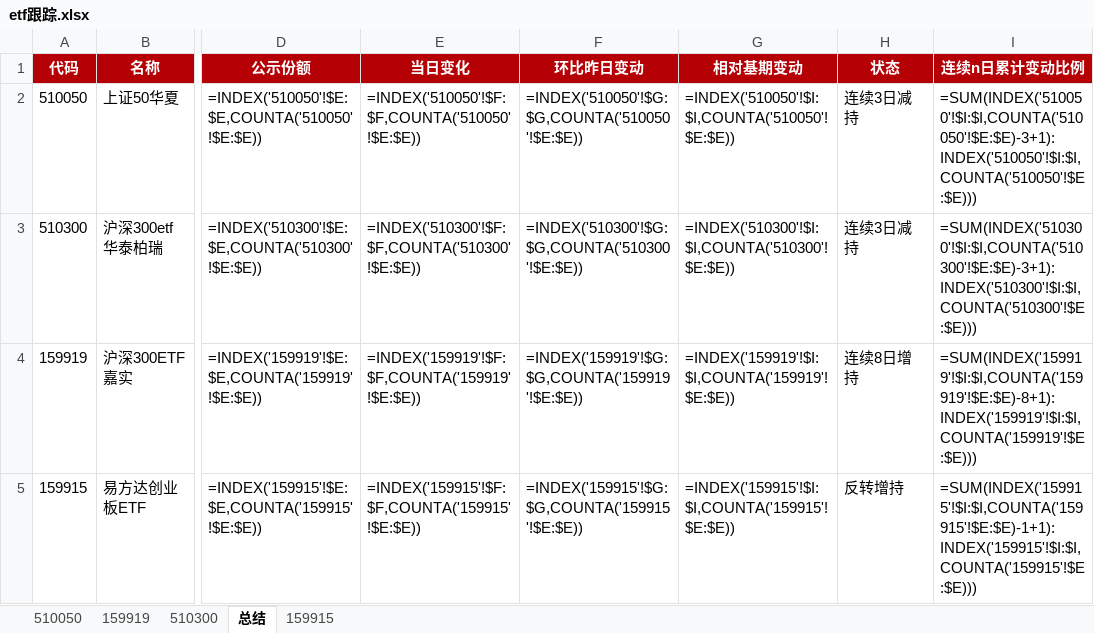
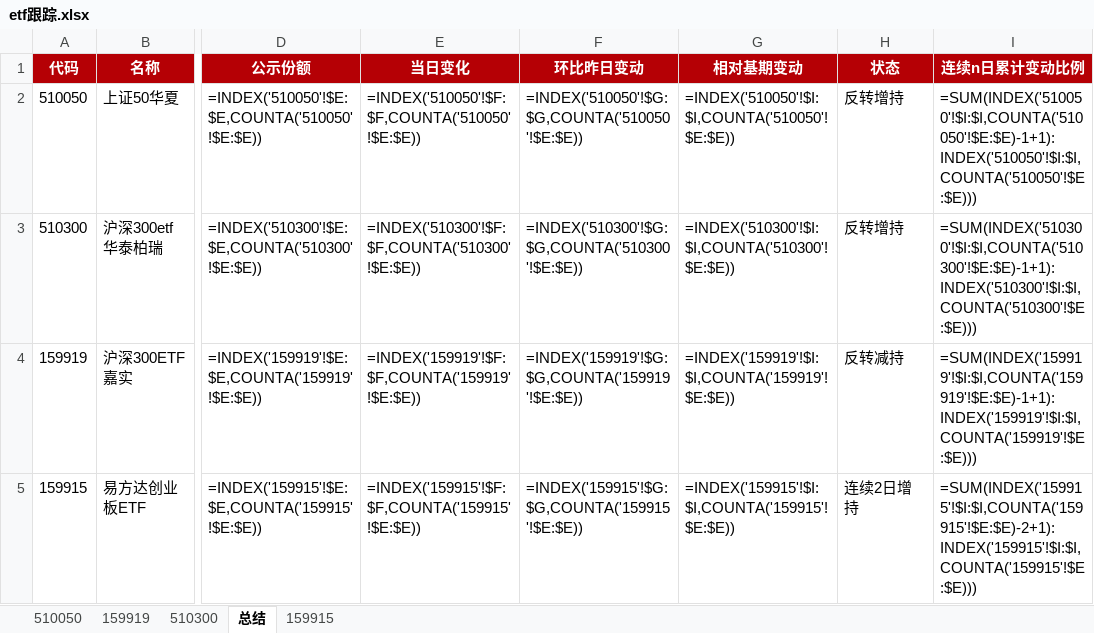
Before and after one commit to steve849739/Etf-tracker, an Excel workbook: etf跟踪.xlsx, sheet 总结, drawn as a sheet; only a part is shown, gaps mark what is left out; values as stored, in another font and other column widths than the file's, no borders; formulas without a stored value are shown as written; the diff names each change by its address in the sheet, - before the commit and + after, or states it on an @@ line.

```diff
--- a/etf跟踪.xlsx (sheet 总结)
+++ b/etf跟踪.xlsx (sheet 总结)
-H2:H3 (状态): 连续3日减持
+H2:H3 (状态): 反转增持
-I2 (连续n日累计变动比例): =SUM(INDEX('510050'!$I:$I,COUNTA('510050'!$E:$E)-3+1):INDEX('510050'!$I:$I,COUNTA('510050'!$E:$E)))
+I2 (连续n日累计变动比例): =SUM(INDEX('510050'!$I:$I,COUNTA('510050'!$E:$E)-1+1):INDEX('510050'!$I:$I,COUNTA('510050'!$E:$E)))
-I3 (连续n日累计变动比例): =SUM(INDEX('510300'!$I:$I,COUNTA('510300'!$E:$E)-3+1):INDEX('510300'!$I:$I,COUNTA('510300'!$E:$E)))
+I3 (连续n日累计变动比例): =SUM(INDEX('510300'!$I:$I,COUNTA('510300'!$E:$E)-1+1):INDEX('510300'!$I:$I,COUNTA('510300'!$E:$E)))
-H4 (状态): 连续8日增持
+H4 (状态): 反转减持
-I4 (连续n日累计变动比例): =SUM(INDEX('159919'!$I:$I,COUNTA('159919'!$E:$E)-8+1):INDEX('159919'!$I:$I,COUNTA('159919'!$E:$E)))
+I4 (连续n日累计变动比例): =SUM(INDEX('159919'!$I:$I,COUNTA('159919'!$E:$E)-1+1):INDEX('159919'!$I:$I,COUNTA('159919'!$E:$E)))
-H5 (状态): 反转增持
+H5 (状态): 连续2日增持
-I5 (连续n日累计变动比例): =SUM(INDEX('159915'!$I:$I,COUNTA('159915'!$E:$E)-1+1):INDEX('159915'!$I:$I,COUNTA('159915'!$E:$E)))
+I5 (连续n日累计变动比例): =SUM(INDEX('159915'!$I:$I,COUNTA('159915'!$E:$E)-2+1):INDEX('159915'!$I:$I,COUNTA('159915'!$E:$E)))
```
Also changed, not shown: sheet 510050, sheet 510300, sheet 159919, sheet 159915, 2 other files.
